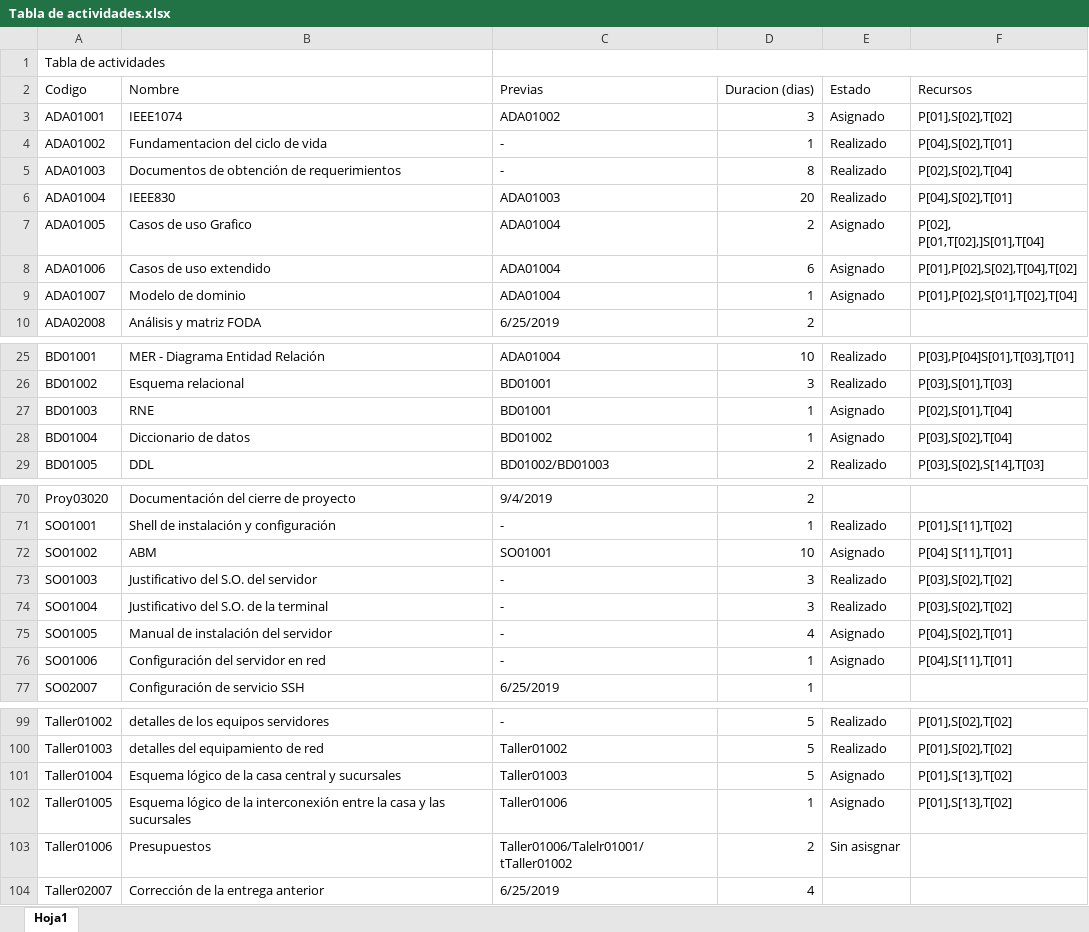
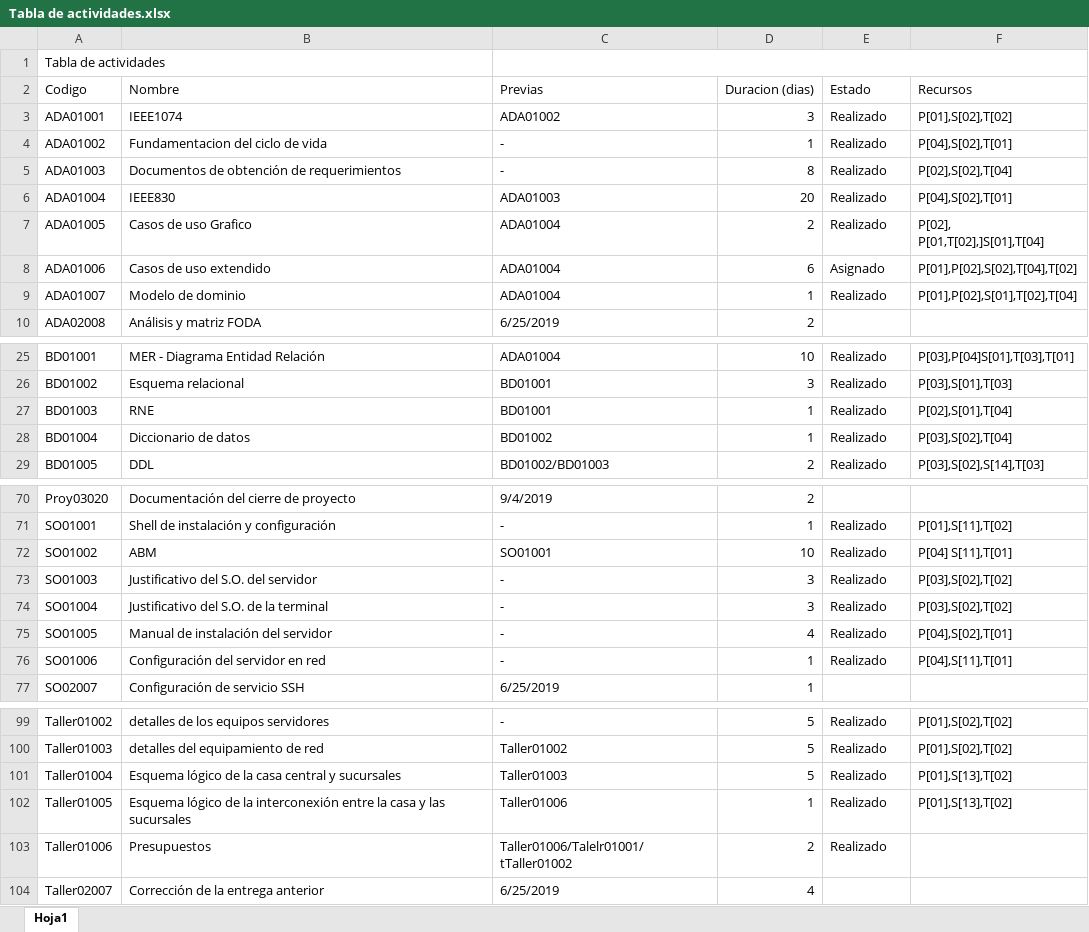
Before and after one commit to DanielPS555/Proyecto-App-.Net-Logistica----Proyecto-final-ESI, an Excel workbook: Actividades/Proy01005/Tabla de actividades.xlsx, sheet Hoja1, drawn as a sheet; only a part is shown, gaps mark what is left out; values as stored, in another font and other column widths than the file's, no cell formats; charts and pictures not drawn; the diff names each change by its address in the sheet, - before the commit and + after, or states it on an @@ line.

```diff
--- a/Actividades/Proy01005/Tabla de actividades.xlsx (sheet Hoja1)
+++ b/Actividades/Proy01005/Tabla de actividades.xlsx (sheet Hoja1)
-E3 (Estado): Asignado
+E3 (Estado): Realizado
-E7 (Estado): Asignado
+E7 (Estado): Realizado
-E9 (Estado): Asignado
+E9 (Estado): Realizado
-E27:E28 (Estado): Asignado
+E27:E28 (Estado): Realizado
-E72 (Estado): Asignado
+E72 (Estado): Realizado
-E75:E76 (Estado): Asignado
+E75:E76 (Estado): Realizado
-E101:E102 (Estado): Asignado
+E101:E102 (Estado): Realizado
-E103 (Estado): Sin asisgnar
+E103 (Estado): Realizado
```
Also changed, not shown: cell formats, 5 other files.
